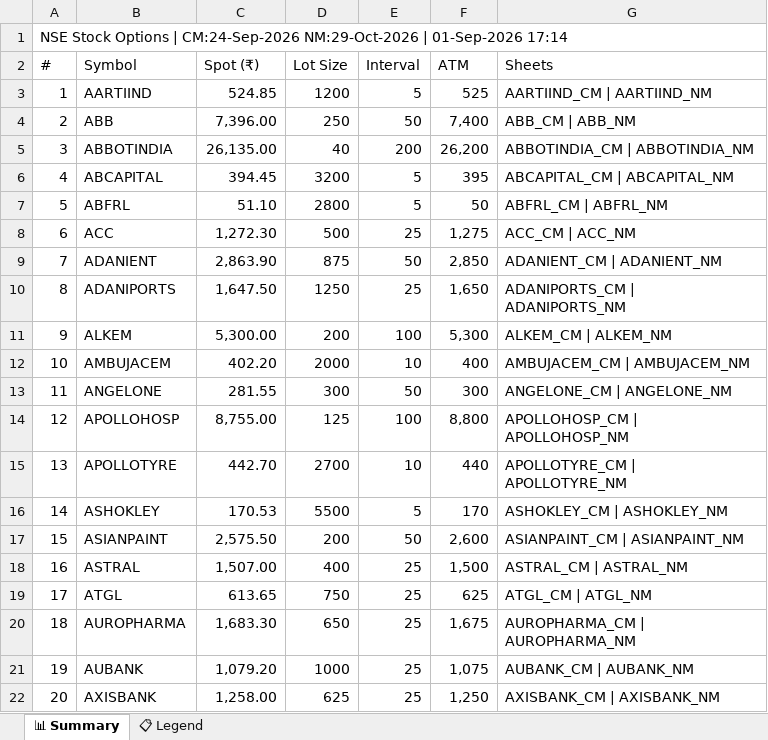
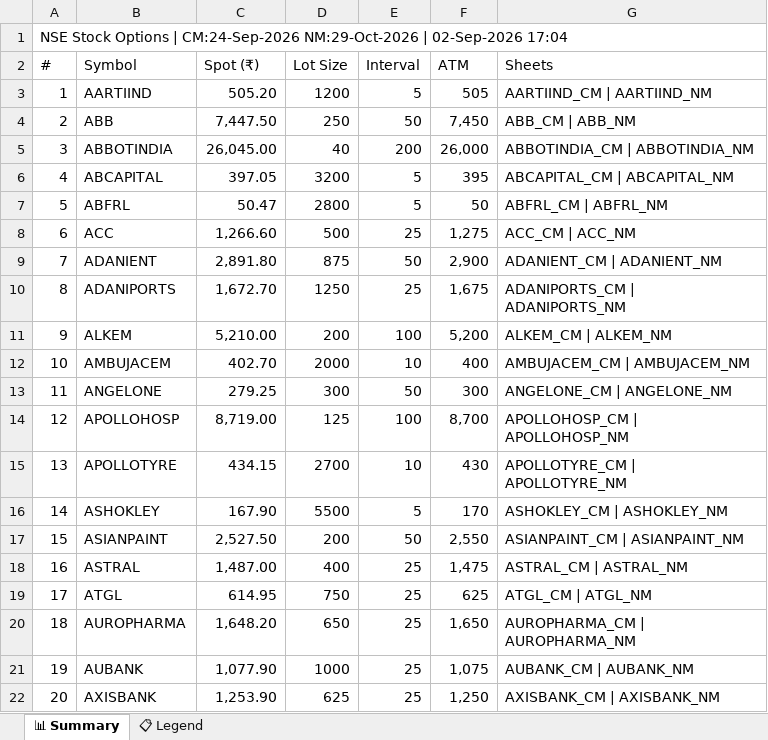
Before and after one commit to spurandhar0/nfo-options-tracker, an Excel workbook: data/stock_options.xlsx, sheet 📊 Summary, drawn as a sheet; only a part is shown; values as stored, in another font and other column widths than the file's, no cell formats; the diff covers the shown part only; the diff names each change by its address in the sheet, - before the commit and + after, or states it on an @@ line.

```diff
--- a/data/stock_options.xlsx (sheet 📊 Summary)
+++ b/data/stock_options.xlsx (sheet 📊 Summary)
@@ column A (#) renumbered from row 1 down @@
-C3 (Spot (₹)): 524.85
+C3 (Spot (₹)): 505.20
-F3 (ATM): 525
+F3 (ATM): 505
-C4 (Spot (₹)): 7,396.00
+C4 (Spot (₹)): 7,447.50
-F4 (ATM): 7,400
+F4 (ATM): 7,450
-C5 (Spot (₹)): 26,135.00
+C5 (Spot (₹)): 26,045.00
-F5 (ATM): 26,200
+F5 (ATM): 26,000
-C6 (Spot (₹)): 394.45
+C6 (Spot (₹)): 397.05
-C7 (Spot (₹)): 51.10
+C7 (Spot (₹)): 50.47
-C8 (Spot (₹)): 1,272.30
+C8 (Spot (₹)): 1,266.60
-C9 (Spot (₹)): 2,863.90
+C9 (Spot (₹)): 2,891.80
-F9 (ATM): 2,850
+F9 (ATM): 2,900
-C10 (Spot (₹)): 1,647.50
+C10 (Spot (₹)): 1,672.70
-F10 (ATM): 1,650
+F10 (ATM): 1,675
-C11 (Spot (₹)): 5,300.00
+C11 (Spot (₹)): 5,210.00
-F11 (ATM): 5,300
+F11 (ATM): 5,200
-C12 (Spot (₹)): 402.20
+C12 (Spot (₹)): 402.70
-C13 (Spot (₹)): 281.55
+C13 (Spot (₹)): 279.25
-C14 (Spot (₹)): 8,755.00
+C14 (Spot (₹)): 8,719.00
-F14 (ATM): 8,800
+F14 (ATM): 8,700
-C15 (Spot (₹)): 442.70
+C15 (Spot (₹)): 434.15
-F15 (ATM): 440
+F15 (ATM): 430
-C16 (Spot (₹)): 170.53
+C16 (Spot (₹)): 167.90
-C17 (Spot (₹)): 2,575.50
+C17 (Spot (₹)): 2,527.50
-F17 (ATM): 2,600
+F17 (ATM): 2,550
-C18 (Spot (₹)): 1,507.00
+C18 (Spot (₹)): 1,487.00
-F18 (ATM): 1,500
+F18 (ATM): 1,475
-C19 (Spot (₹)): 613.65
+C19 (Spot (₹)): 614.95
-C20 (Spot (₹)): 1,683.30
+C20 (Spot (₹)): 1,648.20
-F20 (ATM): 1,675
+F20 (ATM): 1,650
-C21 (Spot (₹)): 1,079.20
+C21 (Spot (₹)): 1,077.90
-C22 (Spot (₹)): 1,258.00
+C22 (Spot (₹)): 1,253.90
```
Also changed, not shown: 1 removed row and 200 edited cells elsewhere in this sheet, cell formats, 1 other file.
